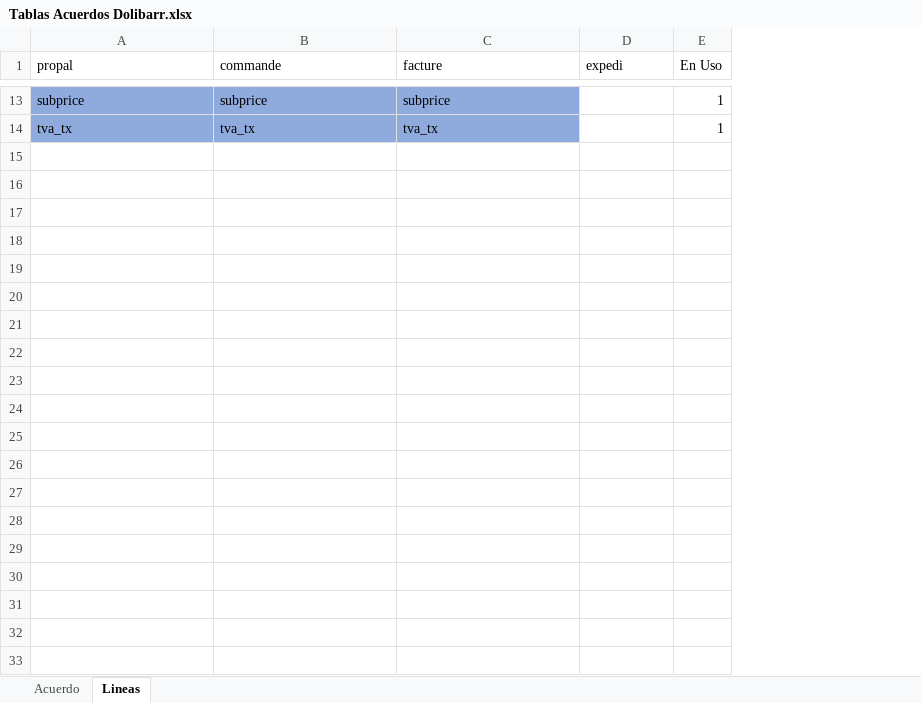
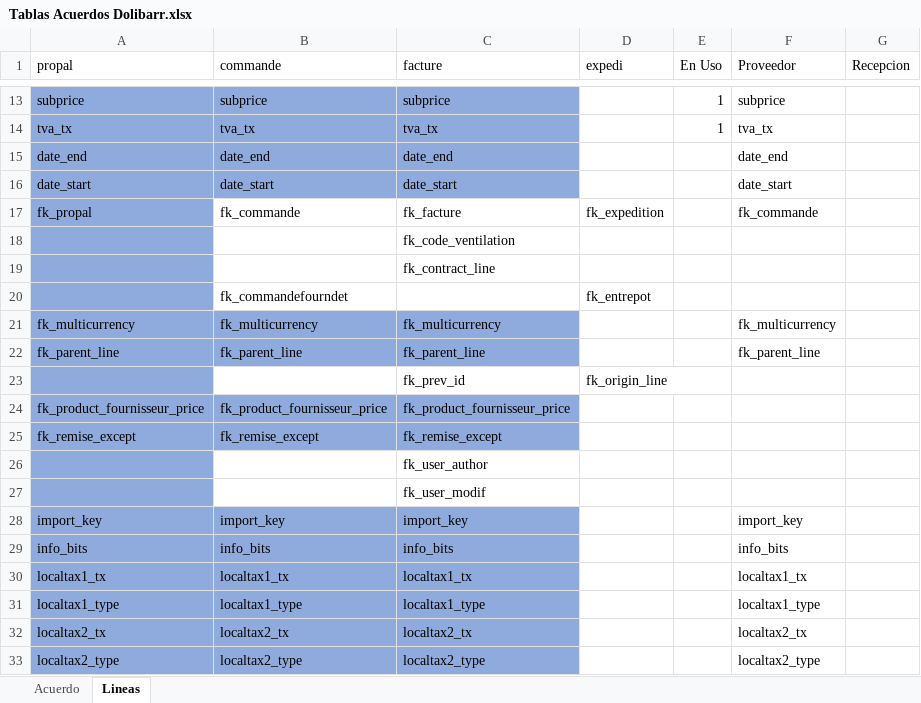
Before and after one commit to MarcoRuizMartinez/Doki-ERP, an Excel workbook: src/areas/acuerdos/models/helper/Tablas Acuerdos Dolibarr.xlsx, sheet Lineas, drawn as a sheet; only a part is shown, gaps mark what is left out; values as stored, in another font and other column widths than the file's, no borders; table styles not drawn; the diff covers the shown part only; the diff names each change by its address in the sheet, - before the commit and + after, or states it on an @@ line.

```diff
--- a/src/areas/acuerdos/models/helper/Tablas Acuerdos Dolibarr.xlsx (sheet Lineas)
+++ b/src/areas/acuerdos/models/helper/Tablas Acuerdos Dolibarr.xlsx (sheet Lineas)
+column F (Proveedor), rows 13-14: subprice | tva_tx
+column G (Recepcion), empty
+row 15: date_end | date_end | date_end |  |  | date_end
+row 16: date_start | date_start | date_start |  |  | date_start
+row 17: fk_propal | fk_commande | fk_facture | fk_expedition |  | fk_commande
@@ row 18 unhidden:  |  | fk_code_ventilation @@
@@ row 19 unhidden:  |  | fk_contract_line @@
@@ row 20 unhidden:  | fk_commandefourndet |  | fk_entrepot @@
+row 21: fk_multicurrency | fk_multicurrency | fk_multicurrency |  |  | fk_multicurrency
+row 22: fk_parent_line | fk_parent_line | fk_parent_line |  |  | fk_parent_line
@@ row 23 unhidden:  |  | fk_prev_id | fk_origin_line @@
@@ row 24 unhidden: fk_product_fournisseur_price | fk_product_fournisseur_price | fk_product_fournisseur_price @@
@@ row 25 unhidden: fk_remise_except | fk_remise_except | fk_remise_except @@
@@ row 26 unhidden:  |  | fk_user_author @@
@@ row 27 unhidden:  |  | fk_user_modif @@
+row 28: import_key | import_key | import_key |  |  | import_key
+row 29: info_bits | info_bits | info_bits |  |  | info_bits
+row 30: localtax1_tx | localtax1_tx | localtax1_tx |  |  | localtax1_tx
+row 31: localtax1_type | localtax1_type | localtax1_type |  |  | localtax1_type
+row 32: localtax2_tx | localtax2_tx | localtax2_tx |  |  | localtax2_tx
+row 33: localtax2_type | localtax2_type | localtax2_type |  |  | localtax2_type
```
Also changed, not shown: 13 added rows and 2 hidden or unhidden rows elsewhere in this sheet, sheet Acuerdo, 2 other files.
